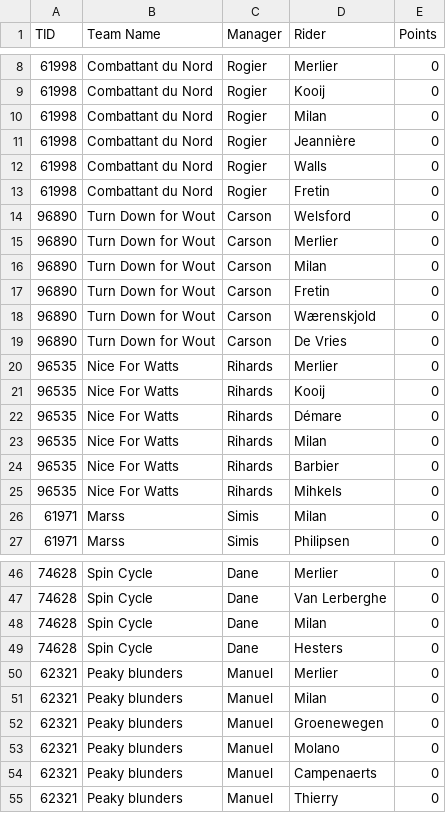
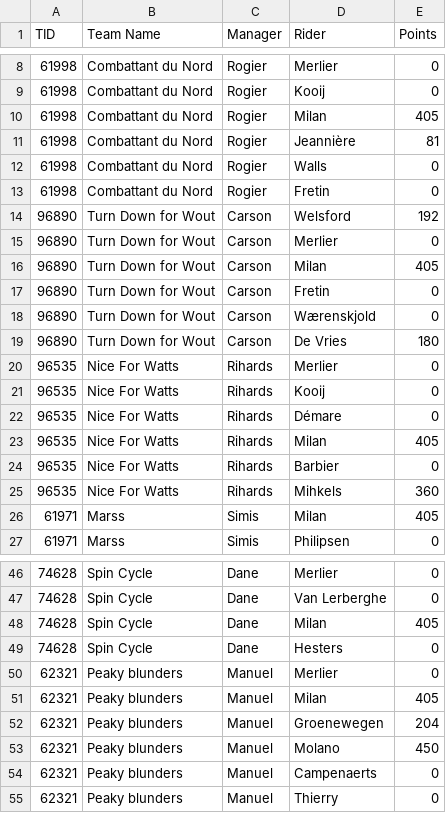
Before and after one commit to jpanek/velogames, a CSV file: race_data/Supersixies/5_Milano-Torino/Supersixies_Milano-Torino_teams.csv, drawn as a sheet; only a part is shown, gaps mark what is left out; the diff covers the shown part only.

```diff
--- a/race_data/Supersixies/5_Milano-Torino/Supersixies_Milano-Torino_teams.csv
+++ b/race_data/Supersixies/5_Milano-Torino/Supersixies_Milano-Torino_teams.csv
@@ -9,12 +9,12 @@ TID,Team Name,Manager,Rider,Points
 61998,Combattant du Nord,Rogier,Kooij,0
-61998,Combattant du Nord,Rogier,Milan,0
-61998,Combattant du Nord,Rogier,Jeannière,0
+61998,Combattant du Nord,Rogier,Milan,405
+61998,Combattant du Nord,Rogier,Jeannière,81
 61998,Combattant du Nord,Rogier,Walls,0
 61998,Combattant du Nord,Rogier,Fretin,0
-96890,Turn Down for Wout,Carson,Welsford,0
+96890,Turn Down for Wout,Carson,Welsford,192
 96890,Turn Down for Wout,Carson,Merlier,0
-96890,Turn Down for Wout,Carson,Milan,0
+96890,Turn Down for Wout,Carson,Milan,405
 96890,Turn Down for Wout,Carson,Fretin,0
 96890,Turn Down for Wout,Carson,Wærenskjold,0
-96890,Turn Down for Wout,Carson,De Vries,0
+96890,Turn Down for Wout,Carson,De Vries,180
 96535,Nice For Watts,Rihards,Merlier,0
@@ -22,6 +22,6 @@ TID,Team Name,Manager,Rider,Points
 96535,Nice For Watts,Rihards,Démare,0
-96535,Nice For Watts,Rihards,Milan,0
+96535,Nice For Watts,Rihards,Milan,405
 96535,Nice For Watts,Rihards,Barbier,0
-96535,Nice For Watts,Rihards,Mihkels,0
-61971,Marss,Simis,Milan,0
+96535,Nice For Watts,Rihards,Mihkels,360
+61971,Marss,Simis,Milan,405
 61971,Marss,Simis,Philipsen,0
@@ -47,8 +47,8 @@ TID,Team Name,Manager,Rider,Points
 74628,Spin Cycle,Dane,Van Lerberghe,0
-74628,Spin Cycle,Dane,Milan,0
+74628,Spin Cycle,Dane,Milan,405
 74628,Spin Cycle,Dane,Hesters,0
 62321,Peaky blunders,Manuel,Merlier,0
-62321,Peaky blunders,Manuel,Milan,0
-62321,Peaky blunders,Manuel,Groenewegen,0
-62321,Peaky blunders,Manuel,Molano,0
+62321,Peaky blunders,Manuel,Milan,405
+62321,Peaky blunders,Manuel,Groenewegen,204
+62321,Peaky blunders,Manuel,Molano,450
 62321,Peaky blunders,Manuel,Campenaerts,0
```
Also changed, not shown: 6 edited cells elsewhere in this file, race_data/Supersixies/6_MSR/Supersixies_MSR_teams.csv, race_data/Supersixies/7_BruggeDePanne/Supersixies_BruggeDePanne_teams.csv, 6 other files.
